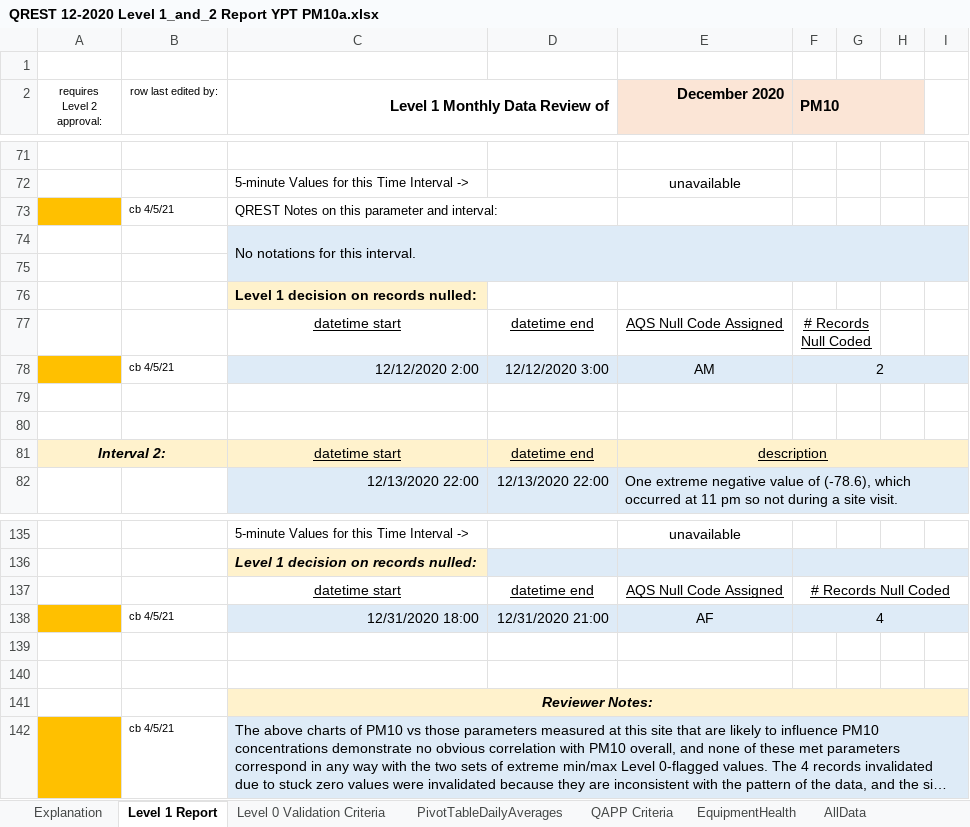
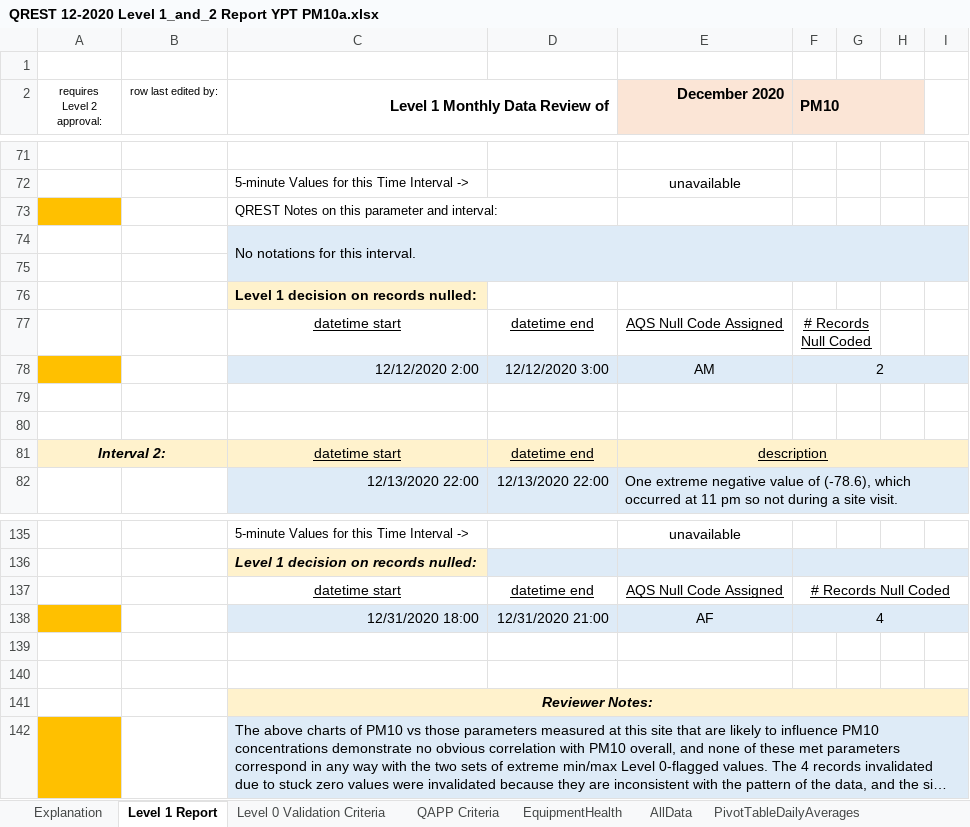
Before and after one commit to tamscenter/tamscenter.github.io, an Excel workbook: hosted_files/QREST/QREST 12-2020 Level 1_and_2 Report YPT PM10a.xlsx, sheet Level 1 Report, drawn as a sheet; only a part is shown, gaps mark what is left out; long unchanged cells end in …; values as stored, in another font and other column widths than the file's, no borders; charts and pictures and conditional formats not drawn; the diff covers the shown part only; the diff names each change by its address in the sheet, - before the commit and + after, or states it on an @@ line.

```diff
--- a/hosted_files/QREST/QREST 12-2020 Level 1_and_2 Report YPT PM10a.xlsx (sheet Level 1 Report)
+++ b/hosted_files/QREST/QREST 12-2020 Level 1_and_2 Report YPT PM10a.xlsx (sheet Level 1 Report)
@@ sheet tab order changed: Explanation | Level 1 Report | Level 0 Validation Criteria | QAPP Criteria | EquipmentHealth | AllData | PivotTableDailyAverages @@
-B73 (row last edited by:): cb 4/5/21
+B73 (row last edited by:): (empty)
-B78 (row last edited by:): cb 4/5/21
+B78 (row last edited by:): (empty)
-B138 (row last edited by:): cb 4/5/21
+B138 (row last edited by:): (empty)
-B142 (row last edited by:): cb 4/5/21
+B142 (row last edited by:): (empty)
```
Also changed, not shown: 17 edited cells elsewhere in this sheet, sheet EquipmentHealth, charts or pictures, 6 other files.
